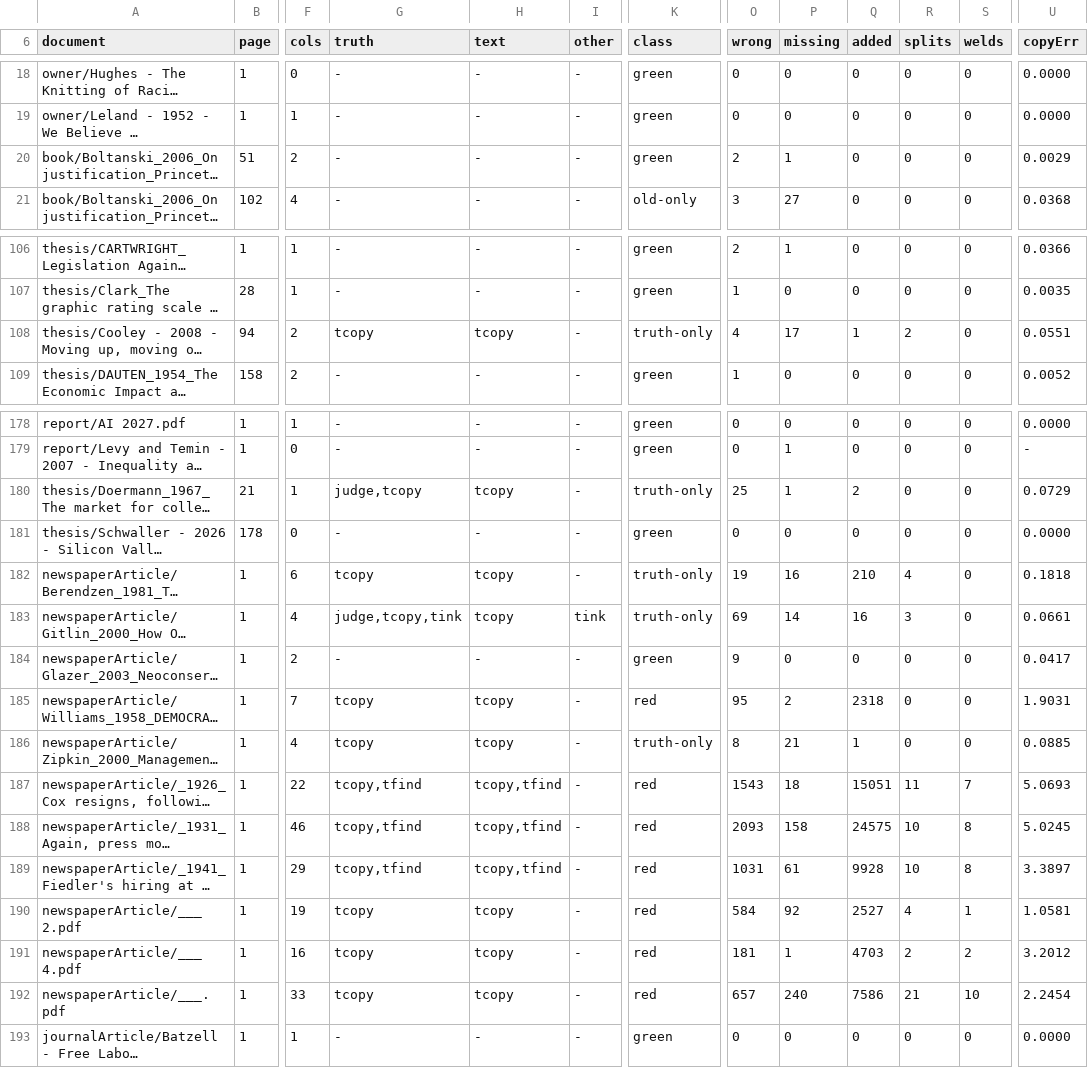
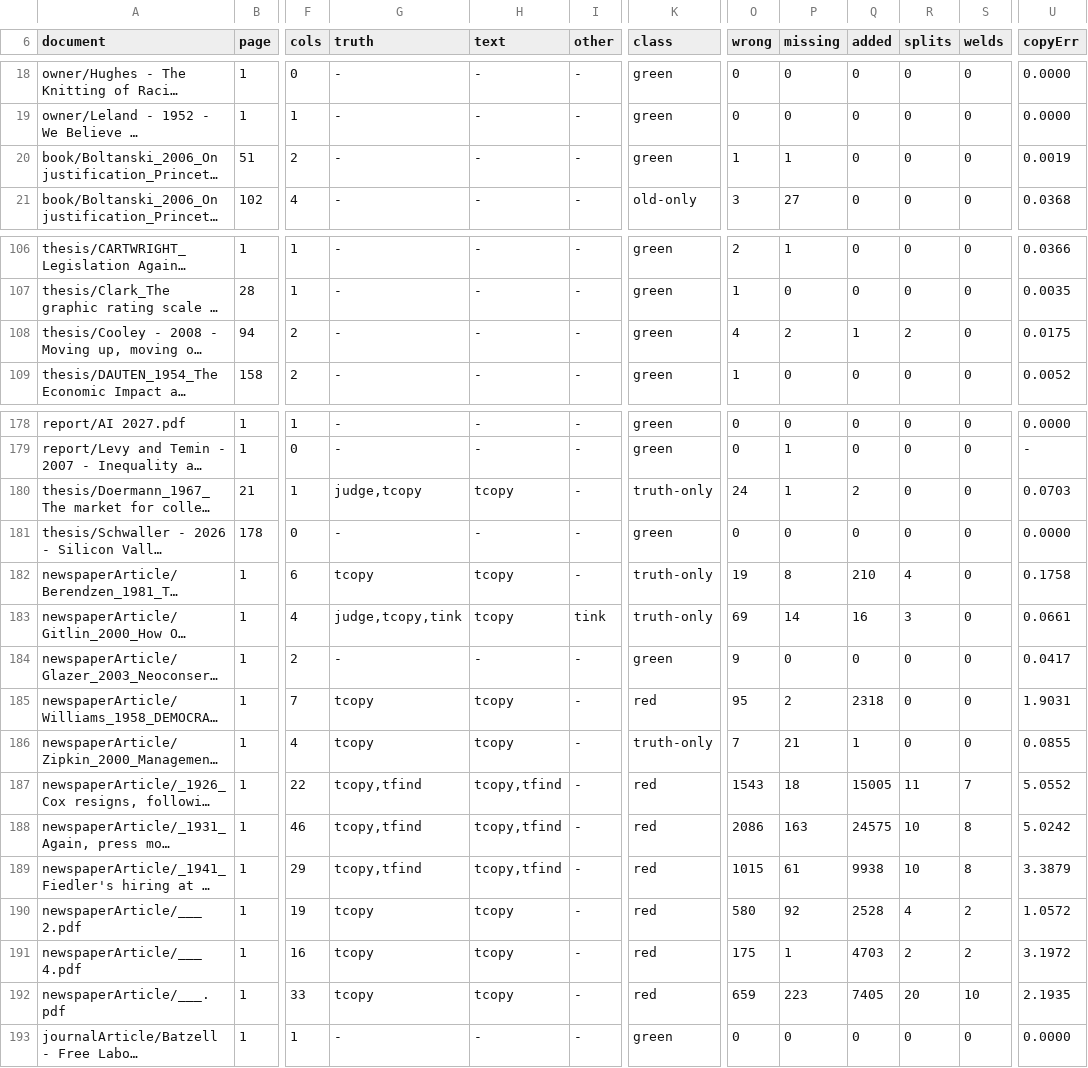
Before and after one commit to charlesapetersen/vision-ocr, a TSV file: TRUTH-RUN-2026-09-30-pages.tsv, drawn as a sheet; only a part is shown, gaps mark what is left out; long unchanged cells end in …; the diff covers the shown part only; the diff names each change by its address in the sheet, - before the commit and + after, or states it on an @@ line.

```diff
--- a/TRUTH-RUN-2026-09-30-pages.tsv
+++ b/TRUTH-RUN-2026-09-30-pages.tsv
-O20 (wrong): 2
+O20 (wrong): 1
-U20 (copyErr): 0.0029
+U20 (copyErr): 0.0019
-G108 (truth): tcopy
+G108 (truth): -
-H108 (text): tcopy
+H108 (text): -
-K108 (class): truth-only
+K108 (class): green
-P108 (missing): 17
+P108 (missing): 2
-U108 (copyErr): 0.0551
+U108 (copyErr): 0.0175
-O180 (wrong): 25
+O180 (wrong): 24
-U180 (copyErr): 0.0729
+U180 (copyErr): 0.0703
-P182 (missing): 16
+P182 (missing): 8
-U182 (copyErr): 0.1818
+U182 (copyErr): 0.1758
-O186 (wrong): 8
+O186 (wrong): 7
-U186 (copyErr): 0.0885
+U186 (copyErr): 0.0855
-Q187 (added): 15051
+Q187 (added): 15005
-U187 (copyErr): 5.0693
+U187 (copyErr): 5.0552
-O188 (wrong): 2093
+O188 (wrong): 2086
-P188 (missing): 158
+P188 (missing): 163
-U188 (copyErr): 5.0245
+U188 (copyErr): 5.0242
-O189 (wrong): 1031
+O189 (wrong): 1015
-Q189 (added): 9928
+Q189 (added): 9938
-U189 (copyErr): 3.3897
+U189 (copyErr): 3.3879
-O190 (wrong): 584
+O190 (wrong): 580
-Q190 (added): 2527
+Q190 (added): 2528
-S190 (welds): 1
+S190 (welds): 2
-U190 (copyErr): 1.0581
+U190 (copyErr): 1.0572
-O191 (wrong): 181
+O191 (wrong): 175
-U191 (copyErr): 3.2012
+U191 (copyErr): 3.1972
-O192 (wrong): 657
+O192 (wrong): 659
-P192 (missing): 240
+P192 (missing): 223
-Q192 (added): 7586
+Q192 (added): 7405
-R192 (splits): 21
+R192 (splits): 20
-U192 (copyErr): 2.2454
+U192 (copyErr): 2.1935
```
Also changed, not shown: 95 edited cells elsewhere in this file, TRUTH-RUN-2026-09-30-docs.tsv, 4 other files.
